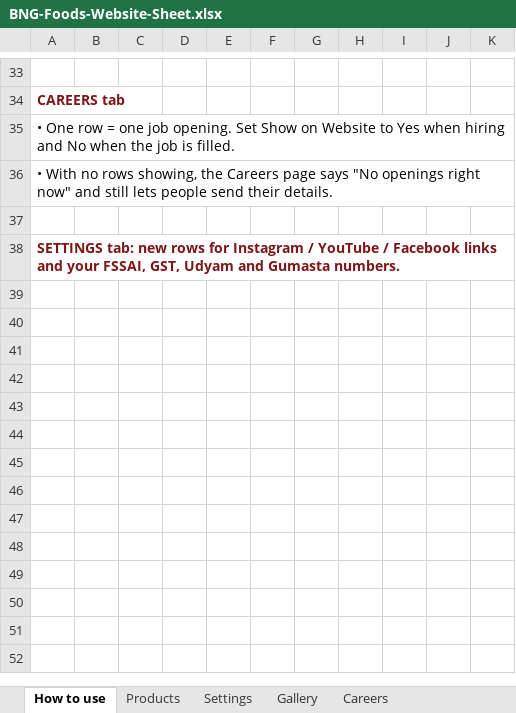
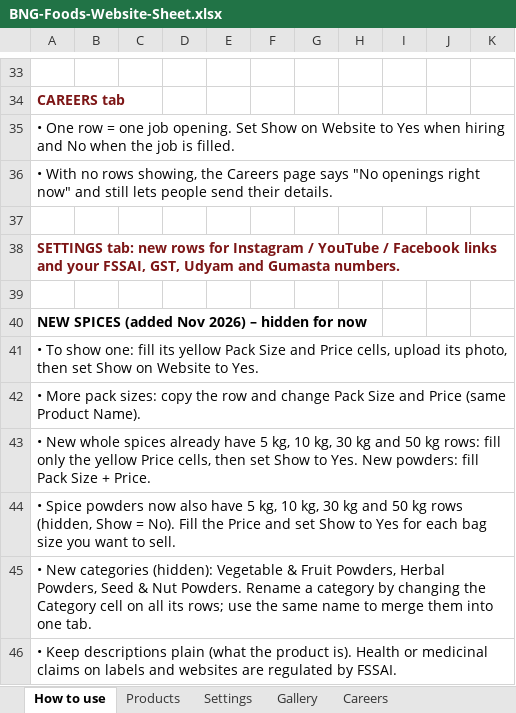
Before and after one commit to ViditYadav/bngfoods, an Excel workbook: BNG-Foods-Website-Sheet.xlsx, sheet How to use, drawn as a sheet; only a part is shown, gaps mark what is left out; values as stored, in another font and other column widths than the file's, no borders; the diff names each change by its address in the sheet, - before the commit and + after, or states it on an @@ line.

Commit message:
Add files via upload

```diff
--- a/BNG-Foods-Website-Sheet.xlsx (sheet How to use)
+++ b/BNG-Foods-Website-Sheet.xlsx (sheet How to use)
+row 39: (empty)
+row 40: NEW SPICES (added Nov 2026) – hidden for now
+row 41: • To show one: fill its yellow Pack Size and Price cells, upload its photo, then set Show on Website to Yes.
+row 42: • More pack sizes: copy the row and change Pack Size and Price (same Product Name).
+row 43: • New whole spices already have 5 kg, 10 kg, 30 kg and 50 kg rows: fill only the yellow Price cells, then set Show to Yes. New powders: fill Pack Size + Price.
+row 44: • Spice powders now also have 5 kg, 10 kg, 30 kg and 50 kg rows (hidden, Show = No). Fill the Price and set Show to Yes for each bag size you want to sell.
+row 45: • New categories (hidden): Vegetable & Fruit Powders, Herbal Powders, Seed & Nut Powders. Rename a category by changing the Category cell on all its rows; use the same name to merge them into one tab.
+row 46: • Keep descriptions plain (what the product is). Health or medicinal claims on labels and websites are regulated by FSSAI.
```
Also changed, not shown: sheet Products, 31 other files.
